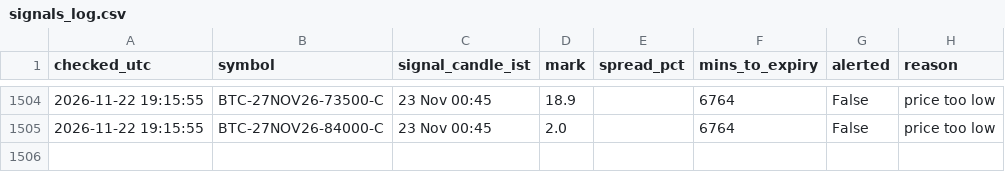
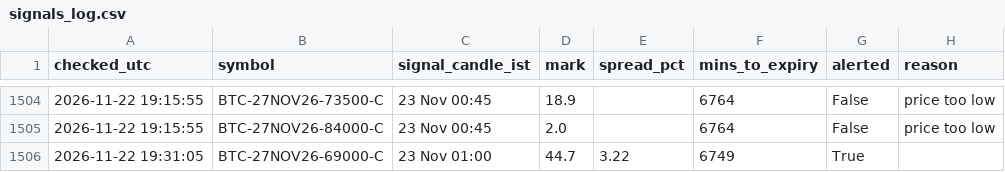
Before and after one commit to ankitkadam0100-a11y/cosmic-scanner, a CSV file: state/signals_log.csv, drawn as a sheet; only a part is shown, gaps mark what is left out.

Commit message:
scanner state

```diff
--- a/state/signals_log.csv
+++ b/state/signals_log.csv
@@ -1505 +1505,2 @@ checked_utc,symbol,signal_candle_ist,mark,spread_pct,mins_to_expiry,alerted,reas
 2026-11-22 19:15:55,BTC-27NOV26-84000-C,23 Nov 00:45,2.0,,6764,False,price too low
+2026-11-22 19:31:05,BTC-27NOV26-69000-C,23 Nov 01:00,44.7,3.22,6749,True,
```
Also changed, not shown: 1 other file.
